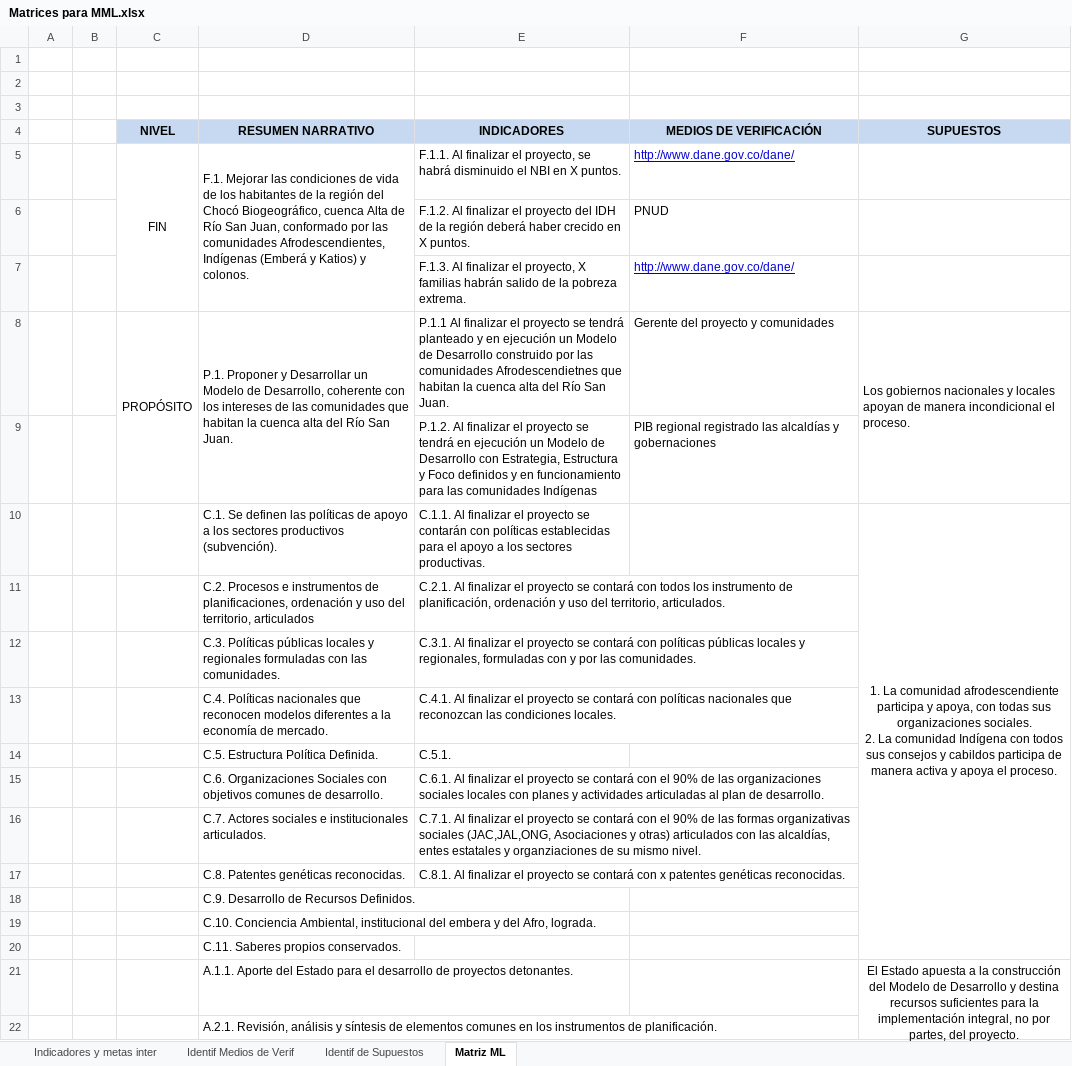
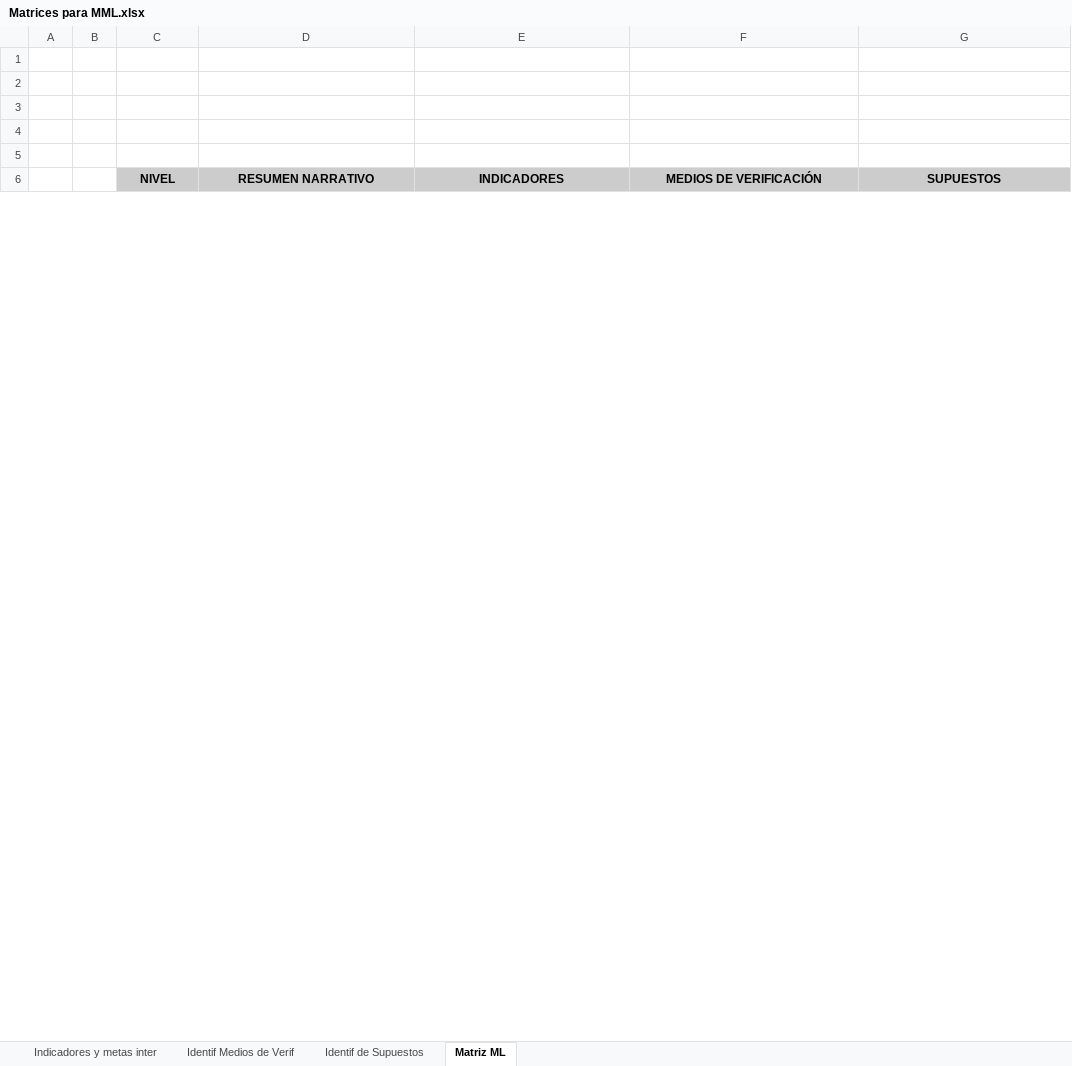
Before and after one commit to Juanes7222/GerenciaProyectos, an Excel workbook: ExcelTables/Matrices para MML.xlsx, sheet Matriz ML, drawn as a sheet; only a part is shown; values as stored, in another font and other column widths than the file's, no borders; charts and pictures not drawn; removed rows and columns are numbered as before the commit, all else as after; ↵ is a line break in a cell; the diff covers the shown part only; the diff names each change by its address in the sheet, - before the commit and + after, or states it on an @@ line.

```diff
--- a/ExcelTables/Matrices para MML.xlsx (sheet Matriz ML)
+++ b/ExcelTables/Matrices para MML.xlsx (sheet Matriz ML)
+row 4: (empty)
+row 5: (empty)
-C6:G6 fill: #C6D9F0
+C6:G6 fill: #CCCCCC
-row 5:  |  | FIN | F.1. Mejorar las condiciones de vida de los habitantes de la región del Chocó Biogeográfico, cuenca Alta de Río San Juan, conformado por las comunidades Afrodescendientes, Indígenas (Emberá y Katios) y colonos. | F.1.1. Al finalizar el proyecto, se habrá disminuido el NBI en X puntos. | http://www.dane.gov.co/dane/
-row 6:  |  |  |  | F.1.2. Al finalizar el proyecto del IDH de la región deberá haber crecido en X puntos. | PNUD
-row 7:  |  |  |  | F.1.3. Al finalizar el proyecto, X familias habrán salido de la pobreza extrema. | http://www.dane.gov.co/dane/
-row 8:  |  | PROPÓSITO | P.1. Proponer y Desarrollar un Modelo de Desarrollo, coherente con los intereses de las comunidades que habitan la cuenca alta del Río San Juan. | P.1.1 Al finalizar el proyecto se tendrá planteado y en ejecución un Modelo de Desarrollo construido por las comunidades Afrodescendietnes que habitan la cuenca alta del Río San Juan. | Gerente del proyecto y comunidades | Los gobiernos nacionales y locales apoyan de manera incondicional el proceso.
-row 9:  |  |  |  | P.1.2. Al finalizar el proyecto se tendrá en ejecución un Modelo de Desarrollo con Estrategia, Estructura y Foco definidos y en funcionamiento para las comunidades Indígenas | PIB regional registrado las alcaldías y gobernaciones
-row 10:  |  |  | C.1. Se definen las políticas de apoyo a los sectores productivos (subvención). | C.1.1. Al finalizar el proyecto se contarán con políticas establecidas para el apoyo a los sectores productivas. |  | 1. La comunidad afrodescendiente participa y apoya, con todas sus organizaciones sociales. ↵ 2. La comunidad Indígena con todos sus consejos y cabildos participa de manera activa y apoya el proceso.
-row 11:  |  |  | C.2. Procesos e instrumentos de planificaciones, ordenación y uso del territorio, articulados | C.2.1. Al finalizar el proyecto se contará con todos los instrumento de planificación, ordenación y uso del territorio, articulados.
-row 12:  |  |  | C.3. Políticas públicas locales y regionales formuladas con las comunidades. | C.3.1. Al finalizar el proyecto se contará con políticas públicas locales y regionales, formuladas con y por las comunidades.
-row 13:  |  |  | C.4. Políticas nacionales que reconocen modelos diferentes a la economía de mercado. | C.4.1. Al finalizar el proyecto se contará con políticas nacionales que reconozcan las condiciones locales.
-row 14:  |  |  | C.5. Estructura Política Definida. | C.5.1.
-row 15:  |  |  | C.6. Organizaciones Sociales con objetivos comunes de desarrollo. | C.6.1. Al finalizar el proyecto se contará con el 90% de las organizaciones sociales locales con planes y actividades articuladas al plan de desarrollo.
-row 16:  |  |  | C.7. Actores sociales e institucionales articulados. | C.7.1. Al finalizar el proyecto se contará con el 90% de las formas organizativas sociales (JAC,JAL,ONG, Asociaciones y otras) articulados con las alcaldías, entes estatales y organziaciones de su mismo nivel.
-row 17:  |  |  | C.8. Patentes genéticas reconocidas. | C.8.1. Al finalizar el proyecto se contará con x patentes genéticas reconocidas.
-row 18:  |  |  | C.9. Desarrollo de Recursos Definidos.
-row 19:  |  |  | C.10. Conciencia Ambiental, institucional del embera y del Afro, lograda.
-row 20:  |  |  | C.11. Saberes propios conservados.
-row 21:  |  |  | A.1.1. Aporte del Estado para el desarrollo de proyectos detonantes. |  |  | El Estado apuesta a la construcción del Modelo de Desarrollo y destina recursos suficientes para la implementación integral, no por partes, del proyecto.
-row 22:  |  |  | A.2.1. Revisión, análisis y síntesis de elementos comunes en los instrumentos de planificación.
```
Also changed, not shown: 20 added rows, 26 removed rows and 3 edited cells elsewhere in this sheet, sheet Identif Medios de Verif, sheet Indicadores y metas inter, sheet Identif de Supuestos, charts or pictures, 18 other files.
